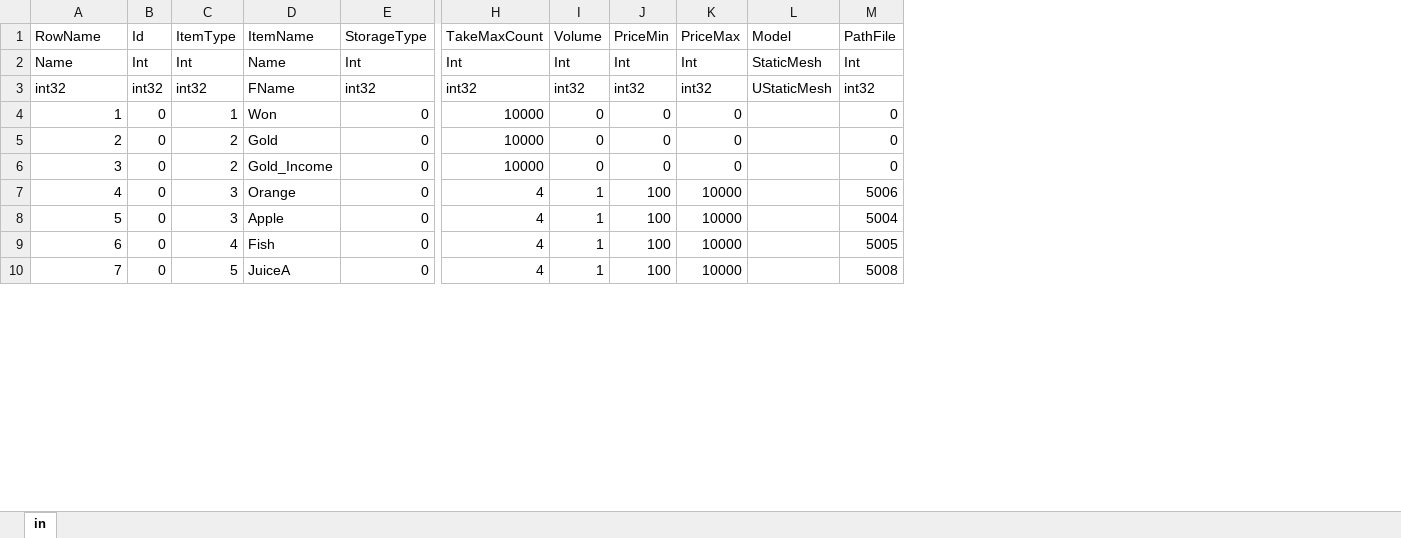
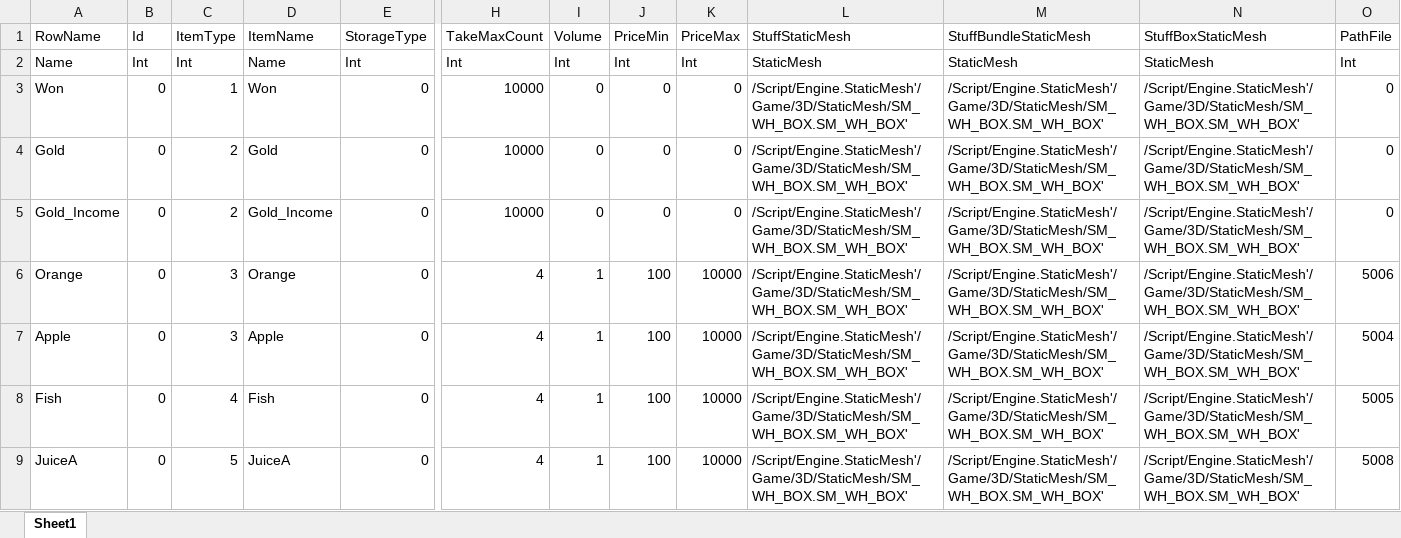
Before and after one commit to YONG-seob-lee/ProjectMS, an Excel workbook: Content/TableData/Item.xlsx, sheet Sheet1, drawn as a sheet; only a part is shown, gaps mark what is left out; values as stored, in another font and other column widths than the file's, no borders; removed rows and columns are numbered as before the commit, all else as after; rows hold the shown columns only; the diff covers the shown part only; the diff names each change by its address in the sheet, - before the commit and + after, or states it on an @@ line.

```diff
--- a/Content/TableData/Item.xlsx (sheet Sheet1)
+++ b/Content/TableData/Item.xlsx (sheet Sheet1)
-sheet tab: in
+sheet tab: Sheet1
-column L (Model), row 2: StaticMesh
+column L (StuffStaticMesh), rows 2-9: StaticMesh | /Script/Engine.StaticMesh'/Game/3D/StaticMesh/SM_WH_BOX.SM_WH_BOX' | /Script/Engine.StaticMesh'/Game/3D/StaticMesh/SM_WH_BOX.SM_WH_BOX' | /Script/Engine.StaticMesh'/Game/3D/StaticMesh/SM_WH_BOX.SM_WH_BOX' | /Script/Engine.StaticMesh'/Game/3D/StaticMesh/SM_WH_BOX.SM_WH_BOX' | /Script/Engine.StaticMesh'/Game/3D/StaticMesh/SM_WH_BOX.SM_WH_BOX' | /Script/Engine.StaticMesh'/Game/3D/StaticMesh/SM_WH_BOX.SM_WH_BOX' | /Script/Engine.StaticMesh'/Game/3D/StaticMesh/SM_WH_BOX.SM_WH_BOX'
+column M (StuffBundleStaticMesh), rows 2-9: StaticMesh | /Script/Engine.StaticMesh'/Game/3D/StaticMesh/SM_WH_BOX.SM_WH_BOX' | /Script/Engine.StaticMesh'/Game/3D/StaticMesh/SM_WH_BOX.SM_WH_BOX' | /Script/Engine.StaticMesh'/Game/3D/StaticMesh/SM_WH_BOX.SM_WH_BOX' | /Script/Engine.StaticMesh'/Game/3D/StaticMesh/SM_WH_BOX.SM_WH_BOX' | /Script/Engine.StaticMesh'/Game/3D/StaticMesh/SM_WH_BOX.SM_WH_BOX' | /Script/Engine.StaticMesh'/Game/3D/StaticMesh/SM_WH_BOX.SM_WH_BOX' | /Script/Engine.StaticMesh'/Game/3D/StaticMesh/SM_WH_BOX.SM_WH_BOX'
+column N (StuffBoxStaticMesh), rows 2-9: StaticMesh | /Script/Engine.StaticMesh'/Game/3D/StaticMesh/SM_WH_BOX.SM_WH_BOX' | /Script/Engine.StaticMesh'/Game/3D/StaticMesh/SM_WH_BOX.SM_WH_BOX' | /Script/Engine.StaticMesh'/Game/3D/StaticMesh/SM_WH_BOX.SM_WH_BOX' | /Script/Engine.StaticMesh'/Game/3D/StaticMesh/SM_WH_BOX.SM_WH_BOX' | /Script/Engine.StaticMesh'/Game/3D/StaticMesh/SM_WH_BOX.SM_WH_BOX' | /Script/Engine.StaticMesh'/Game/3D/StaticMesh/SM_WH_BOX.SM_WH_BOX' | /Script/Engine.StaticMesh'/Game/3D/StaticMesh/SM_WH_BOX.SM_WH_BOX'
-row 3: int32 | int32 | int32 | FName | int32 | int32 | int32 | int32 | int32 | UStaticMesh | int32
-A3 (RowName): 1
+A3 (RowName): Won
-A4 (RowName): 2
+A4 (RowName): Gold
-A5 (RowName): 3
+A5 (RowName): Gold_Income
-A6 (RowName): 4
+A6 (RowName): Orange
-A7 (RowName): 5
+A7 (RowName): Apple
-A8 (RowName): 6
+A8 (RowName): Fish
-A9 (RowName): 7
+A9 (RowName): JuiceA
```
Also changed, not shown: 8 edited cells elsewhere in this sheet, 18 other files.
